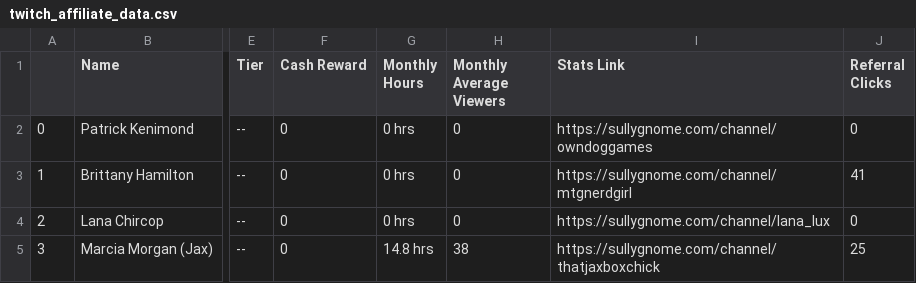
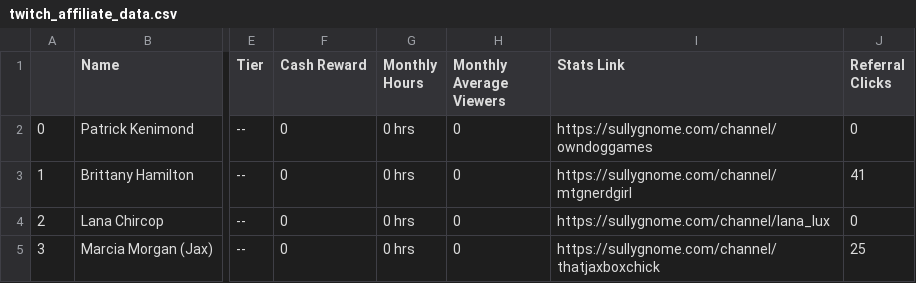
Before and after one commit to Hanszhang12/manticore-games, a CSV file: outputs/twitch_affiliate_data.csv, drawn as a sheet; only a part is shown, gaps mark what is left out; the diff names each change by its address in the sheet, - before the commit and + after, or states it on an @@ line.

```diff
--- a/outputs/twitch_affiliate_data.csv
+++ b/outputs/twitch_affiliate_data.csv
-G5 (Monthly Hours): 14.8 hrs
+G5 (Monthly Hours): 0 hrs
-H5 (Monthly Average Viewers): 38
+H5 (Monthly Average Viewers): 0
```
Also changed, not shown: outputs/youtube_affiliate_data.csv, 1 other file.
